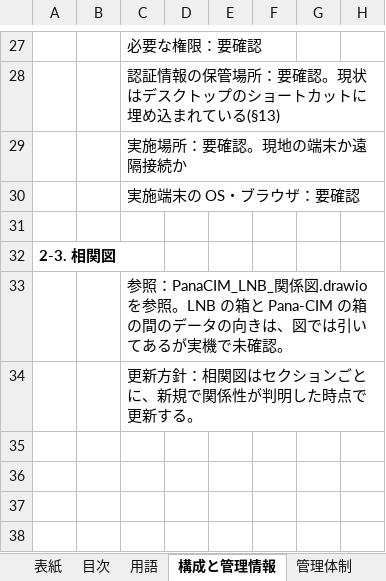
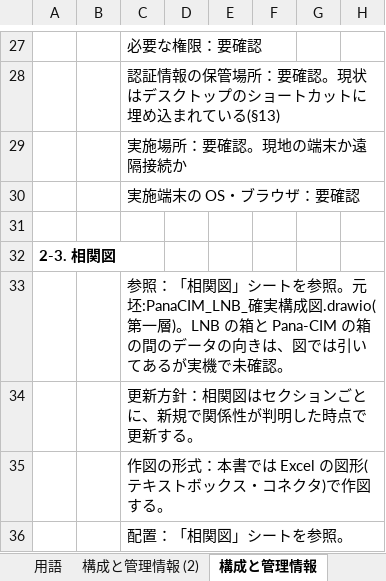
Before and after one commit to nk-shino/work_vault, an Excel workbook: workvault-sync/10_業務全般/PanaCIM_LNB/01_成果物/20261015_管理手順書案/LNB管理手順書案_未承認.xlsx, sheet 構成と管理情報, drawn as a sheet; only a part is shown, gaps mark what is left out; values as stored, in another font and other column widths than the file's, no borders; rows hold the shown columns only; the diff names each change by its address in the sheet, - before the commit and + after, or states it on an @@ line.

```diff
--- a/workvault-sync/10_業務全般/PanaCIM_LNB/01_成果物/20261015_管理手順書案/LNB管理手順書案_未承認.xlsx (sheet 構成と管理情報)
+++ b/workvault-sync/10_業務全般/PanaCIM_LNB/01_成果物/20261015_管理手順書案/LNB管理手順書案_未承認.xlsx (sheet 構成と管理情報)
+sheet tab: 構成と管理情報 (2)
-C33: 参照：PanaCIM_LNB_関係図.drawio を参照。LNB の箱…
+C33: 参照：「相関図」シートを参照。元坯:PanaCIM_LNB_確実構成図.drawio(第一層)。LNB の箱…
+row 35:  |  | 作図の形式：本書では Excel の図形(テキストボックス・コネクタ)で作図する。
+row 36:  |  | 配置：「相関図」シートを参照。
```
Also changed, not shown: sheet 相関図, sheet 目次, other sheet tabs, charts or pictures, workvault-sync/10_業務全般/PanaCIM_LNB/01_成果物/20261015_管理手順書案/Pana-CIM管理手順書案_未承認.xlsx, 12 other files.
